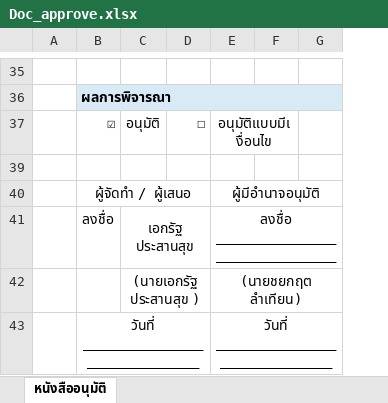
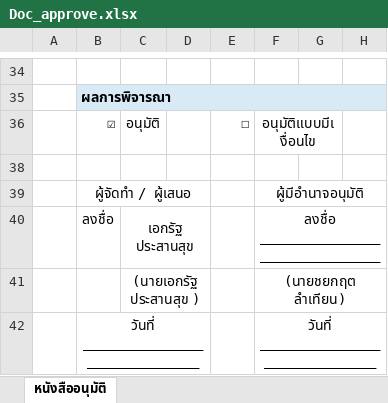
Before and after one commit to Special-B-2026/team-file-center, an Excel workbook: files/Doc_approve.xlsx, sheet หนังสืออนุมัติ, drawn as a sheet; only a part is shown, gaps mark what is left out; values as stored, in another font and other column widths than the file's, no borders; charts and pictures not drawn; addresses are those after the commit; the diff covers the shown part only; the diff names each change by its address in the sheet, - before the commit and + after, or states it on an @@ line.

```diff
--- a/files/Doc_approve.xlsx (sheet หนังสืออนุมัติ)
+++ b/files/Doc_approve.xlsx (sheet หนังสืออนุมัติ)
+column E, row 36: ☐
-D36: ☐
+D36: (empty)
```
Also changed, not shown: 2 added rows, 3 removed rows, 10 edited cells, cell formats and merged cells elsewhere in this sheet, charts or pictures.
